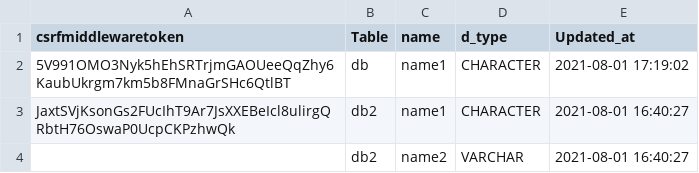
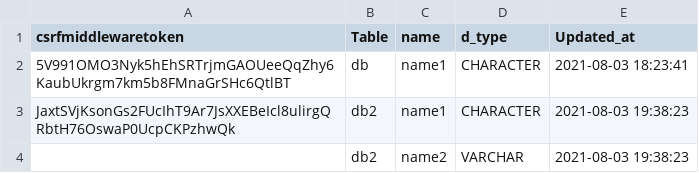
Before and after one commit to nikhil73533/Internship-project, a CSV file: Internship_Project/CRUD.csv, drawn as a sheet.

Commit message:
CRUD showing table data

```diff
--- a/Internship_Project/CRUD.csv
+++ b/Internship_Project/CRUD.csv
@@ -1,4 +1,4 @@
 csrfmiddlewaretoken,Table,name,d_type,Updated_at
-5V991OMO3Nyk5hEhSRTrjmGAOUeeQqZhy6KaubUkrgm7km5b8FMnaGrSHc6QtlBT,db,name1,CHARACTER,2021-08-01 17:19:02
-JaxtSVjKsonGs2FUcIhT9Ar7JsXXEBeIcl8ulirgQRbtH76OswaP0UcpCKPzhwQk,db2,name1,CHARACTER,2021-08-01 16:40:27
-,db2,name2,VARCHAR,2021-08-01 16:40:27
+5V991OMO3Nyk5hEhSRTrjmGAOUeeQqZhy6KaubUkrgm7km5b8FMnaGrSHc6QtlBT,db,name1,CHARACTER,2021-08-03 18:23:41
+JaxtSVjKsonGs2FUcIhT9Ar7JsXXEBeIcl8ulirgQRbtH76OswaP0UcpCKPzhwQk,db2,name1,CHARACTER,2021-08-03 19:38:23
+,db2,name2,VARCHAR,2021-08-03 19:38:23
```
Also changed, not shown: 8 other files.
